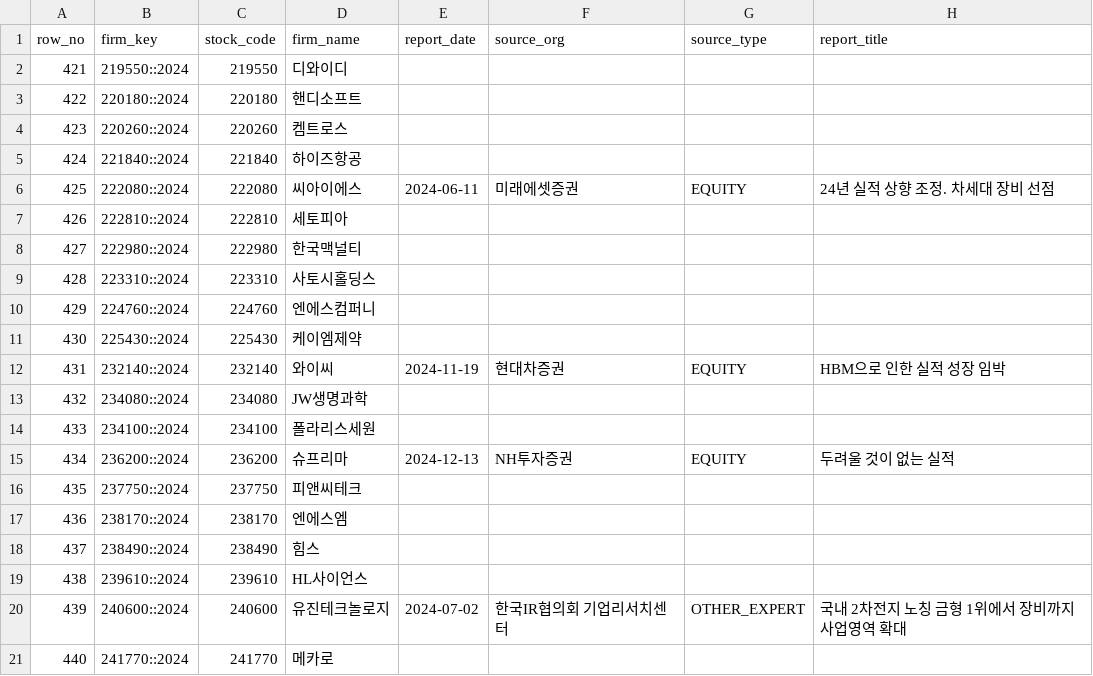
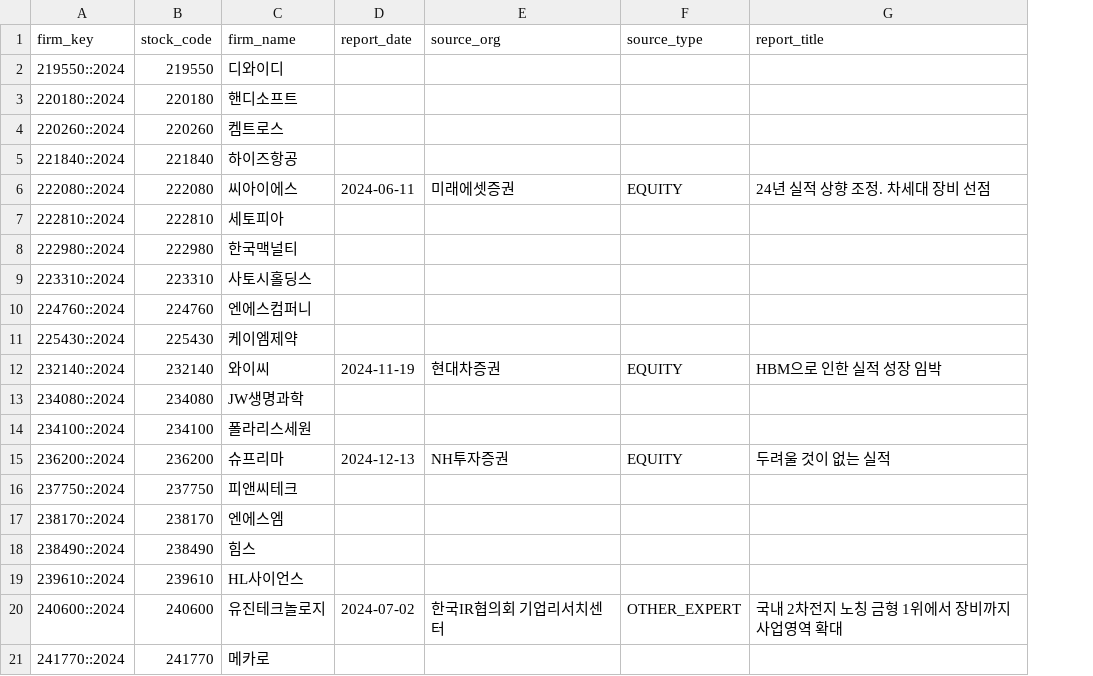
Before and after one commit to CallMeDemian/thesis-human-benchmark-2024, a CSV file: evidence/reviewed_mappings_batch_023_rows421_440.csv, drawn as a sheet; only a part is shown; the diff names each change by its address in the sheet, - before the commit and + after, or states it on an @@ line.

Commit message:
Normalize reviewed mapping schema

```diff
--- a/evidence/reviewed_mappings_batch_023_rows421_440.csv
+++ b/evidence/reviewed_mappings_batch_023_rows421_440.csv
-column A (row_no), rows 2-21: 421 | 422 | 423 | 424 | 425 | 426 | 427 | 428 | 429 | 430 | 431 | 432 | 433 | 434 | 435 | 436 | 437 | 438 | 439 | 440
```
